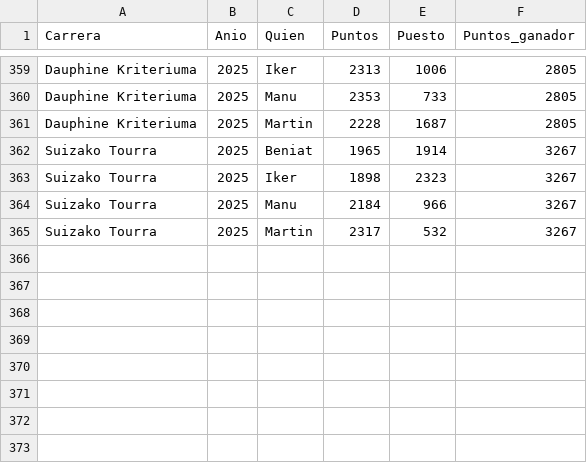
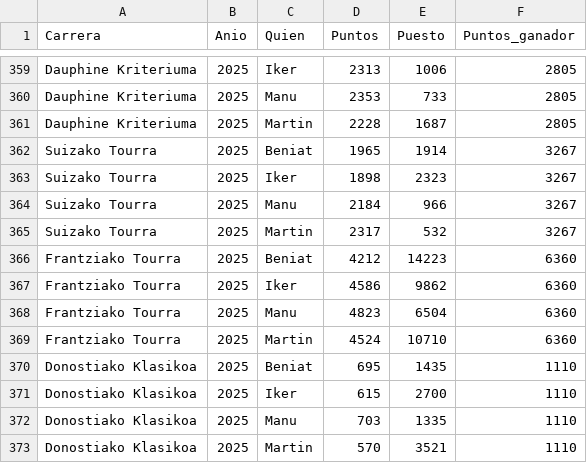
Before and after one commit to TimeTrialPerformances/Tropela_bet, a CSV file: datos_tropela.csv, drawn as a sheet; only a part is shown, gaps mark what is left out.

Commit message:
Update: Tour eta Klasika

```diff
--- a/datos_tropela.csv
+++ b/datos_tropela.csv
@@ -365 +365,9 @@ Suizako Tourra;2025;Manu;2184;966;3267
 Suizako Tourra;2025;Martin;2317;532;3267
+Frantziako Tourra;2025;Beniat;4212;14223;6360
+Frantziako Tourra;2025;Iker;4586;9862;6360
+Frantziako Tourra;2025;Manu;4823;6504;6360
+Frantziako Tourra;2025;Martin;4524;10710;6360
+Donostiako Klasikoa;2025;Beniat;695;1435;1110
+Donostiako Klasikoa;2025;Iker;615;2700;1110
+Donostiako Klasikoa;2025;Manu;703;1335;1110
+Donostiako Klasikoa;2025;Martin;570;3521;1110
```
